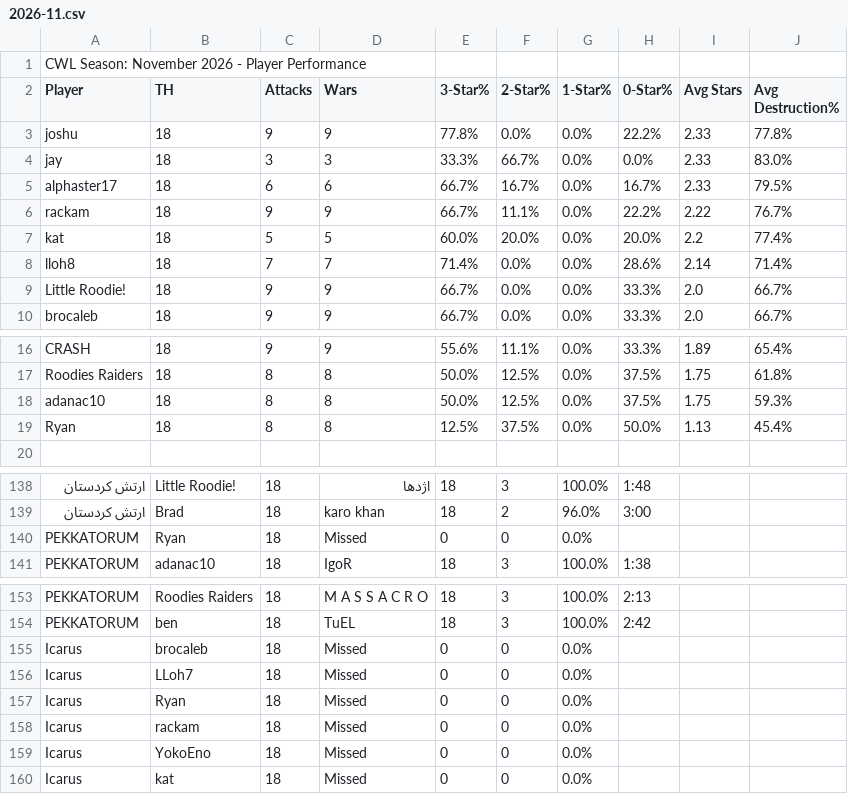
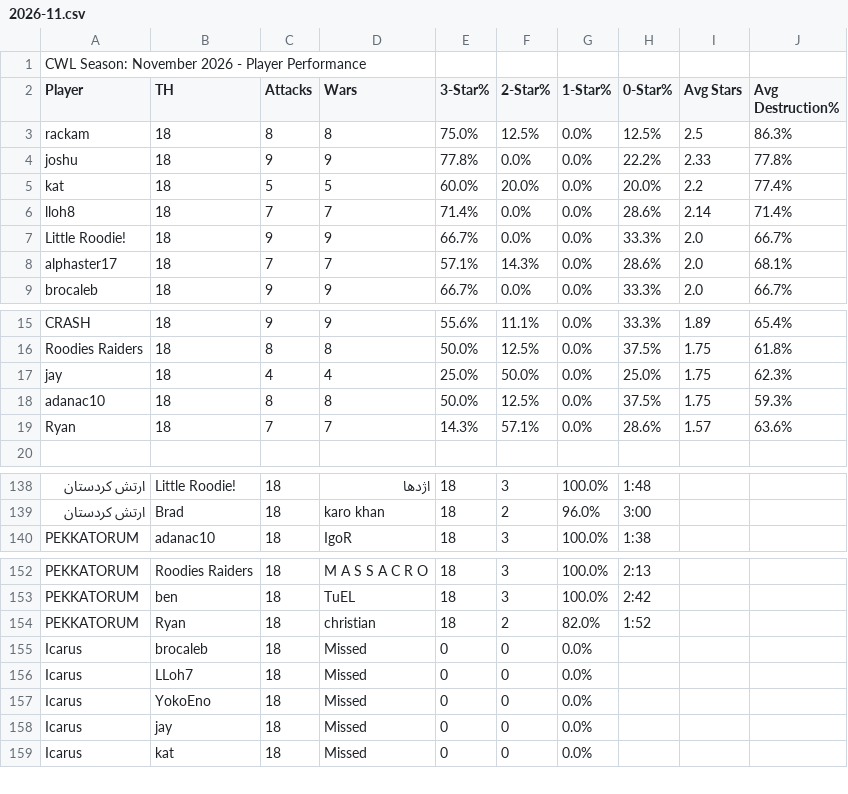
Before and after one commit to Silvester13-SOS/clash-war-analytics, a CSV file: docs/data/cwl-season/2026-11.csv, drawn as a sheet; only a part is shown, gaps mark what is left out; removed rows and columns are numbered as before the commit, all else as after; the diff covers the shown part only; the diff names each change by its address in the sheet, - before the commit and + after, or states it on an @@ line.

```diff
--- a/docs/data/cwl-season/2026-11.csv
+++ b/docs/data/cwl-season/2026-11.csv
+row 3: rackam | 18 | 8 | 8 | 75.0% | 12.5% | 0.0% | 12.5% | 2.5 | 86.3%
-row 4: jay | 18 | 3 | 3 | 33.3% | 66.7% | 0.0% | 0.0% | 2.33 | 83.0%
-row 5: alphaster17 | 18 | 6 | 6 | 66.7% | 16.7% | 0.0% | 16.7% | 2.33 | 79.5%
-row 6: rackam | 18 | 9 | 9 | 66.7% | 11.1% | 0.0% | 22.2% | 2.22 | 76.7%
+row 8: alphaster17 | 18 | 7 | 7 | 57.1% | 14.3% | 0.0% | 28.6% | 2.0 | 68.1%
+row 17: jay | 18 | 4 | 4 | 25.0% | 50.0% | 0.0% | 25.0% | 1.75 | 62.3%
-C19 (Attacks): 8
+C19 (Attacks): 7
-D19 (Wars): 8
+D19 (Wars): 7
-E19 (3-Star%): 12.5%
+E19 (3-Star%): 14.3%
-F19 (2-Star%): 37.5%
+F19 (2-Star%): 57.1%
-H19 (0-Star%): 50.0%
+H19 (0-Star%): 28.6%
-I19 (Avg Stars): 1.13
+I19 (Avg Stars): 1.57
-J19 (Avg Destruction%): 45.4%
+J19 (Avg Destruction%): 63.6%
-row 140: PEKKATORUM | Ryan | 18 | Missed | 0 | 0 | 0.0%
+row 154: PEKKATORUM | Ryan | 18 | christian | 18 | 2 | 82.0% | 1:52
-row 157: Icarus | Ryan | 18 | Missed | 0 | 0 | 0.0%
-row 158: Icarus | rackam | 18 | Missed | 0 | 0 | 0.0%
+row 158: Icarus | jay | 18 | Missed | 0 | 0 | 0.0%
```
Also changed, not shown: 1 added row and 2 edited cells elsewhere in this file, 16 other files.
